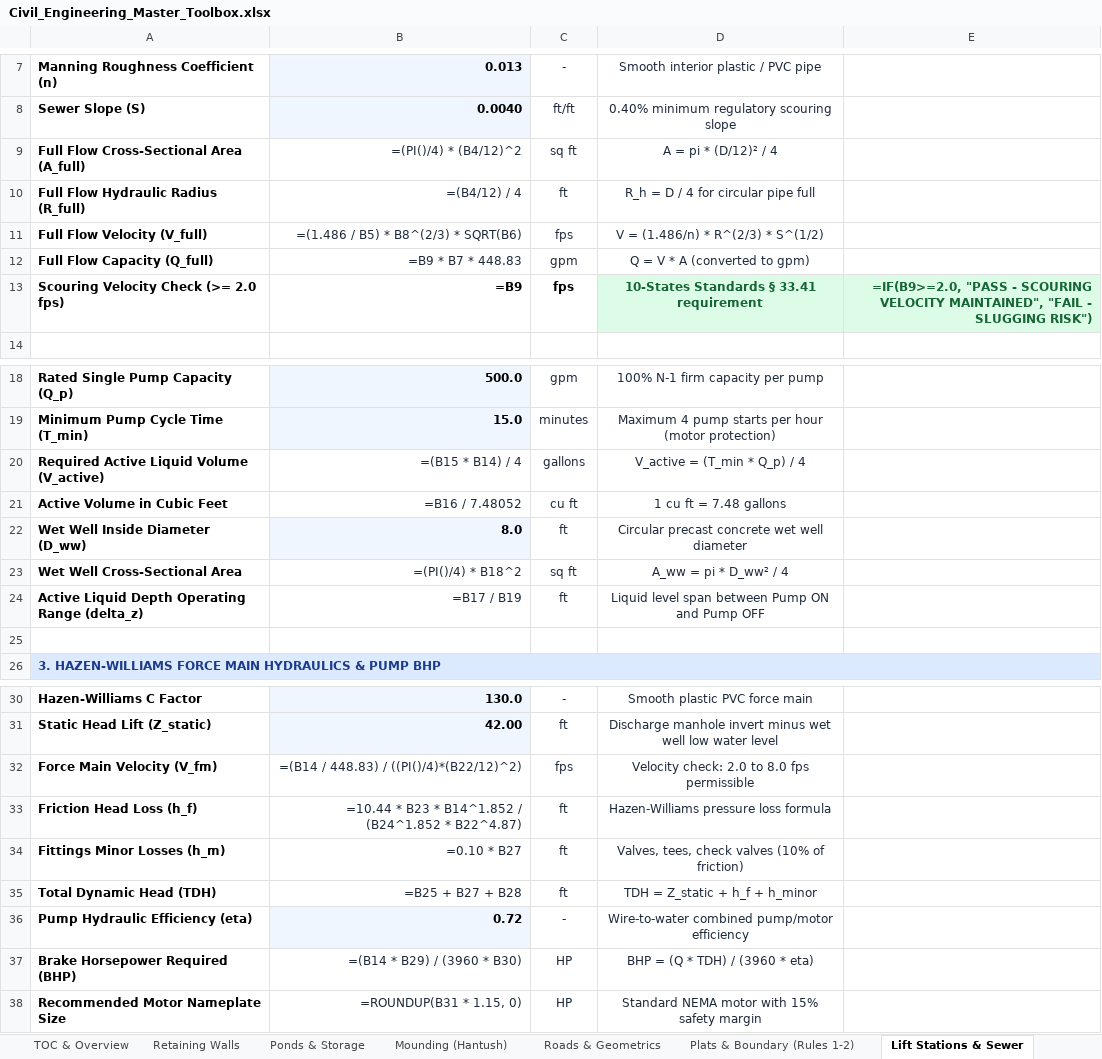
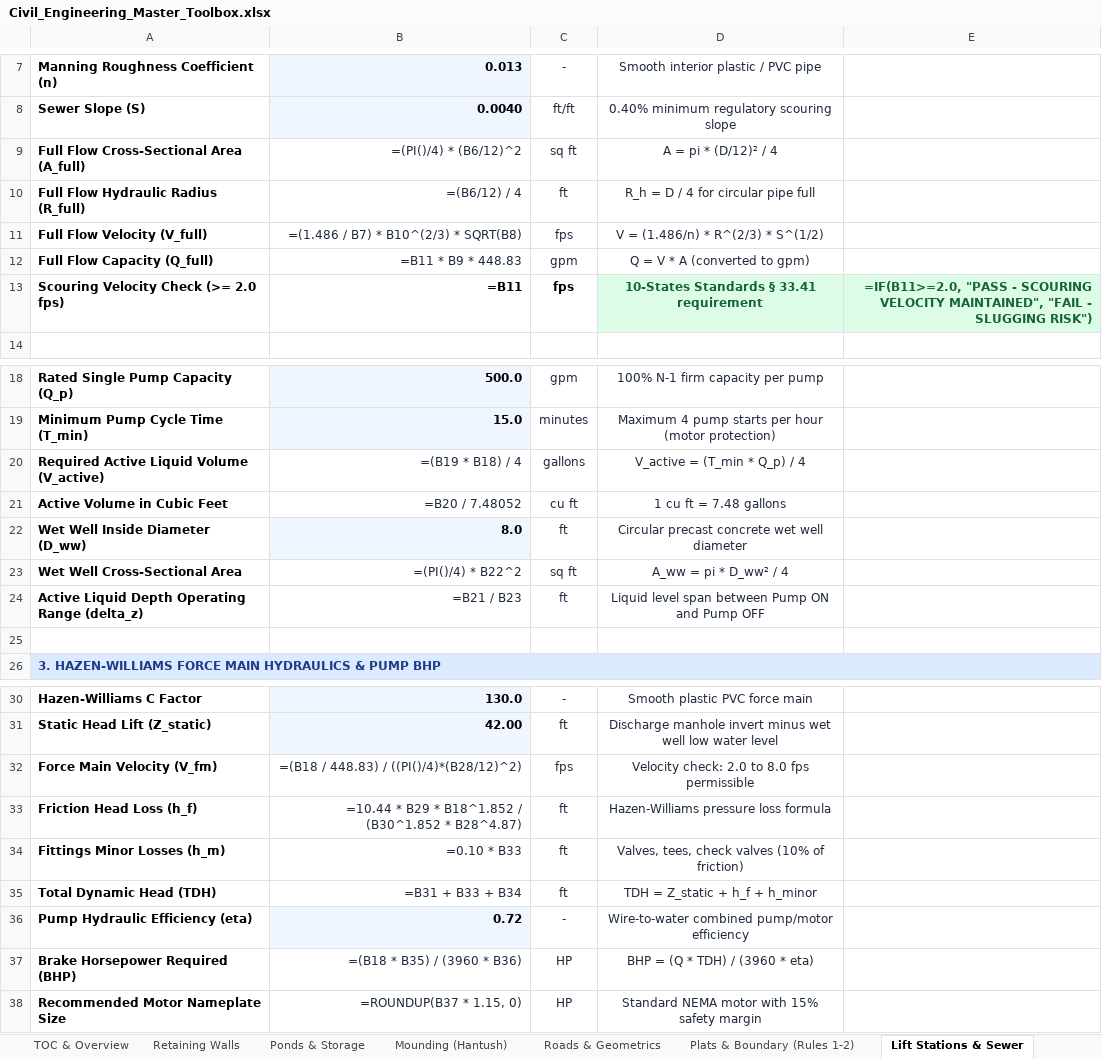
Before and after one commit to band72/PE-Exam-Problems, an Excel workbook: public/Civil_Engineering_Master_Toolbox.xlsx, sheet Lift Stations & Sewer, drawn as a sheet; only a part is shown, gaps mark what is left out; values as stored, in another font and other column widths than the file's, no borders; formulas without a stored value are shown as written; the diff names each change by its address in the sheet, - before the commit and + after, or states it on an @@ line.

```diff
--- a/public/Civil_Engineering_Master_Toolbox.xlsx (sheet Lift Stations & Sewer)
+++ b/public/Civil_Engineering_Master_Toolbox.xlsx (sheet Lift Stations & Sewer)
-B9: =(PI()/4) * (B4/12)^2
+B9: =(PI()/4) * (B6/12)^2
-B10: =(B4/12) / 4
+B10: =(B6/12) / 4
-B11: =(1.486 / B5) * B8^(2/3) * SQRT(B6)
+B11: =(1.486 / B7) * B10^(2/3) * SQRT(B8)
-B12: =B9 * B7 * 448.83
+B12: =B11 * B9 * 448.83
-B13: =B9
+B13: =B11
-E13: =IF(B9>=2.0, "PASS -…
+E13: =IF(B11>=2.0, "PASS -…
-B20: =(B15 * B14) / 4
+B20: =(B19 * B18) / 4
-B21: =B16 / 7.48052
+B21: =B20 / 7.48052
-B23: =(PI()/4) * B18^2
+B23: =(PI()/4) * B22^2
-B24: =B17 / B19
+B24: =B21 / B23
-B32: =(B14 / 448.83) / ((PI()/4)*(B22/12)^2)
+B32: =(B18 / 448.83) / ((PI()/4)*(B28/12)^2)
-B33: =10.44 * B23 * B14^1.852 / (B24^1.852 * B22^4.87)
+B33: =10.44 * B29 * B18^1.852 / (B30^1.852 * B28^4.87)
-B34: =0.10 * B27
+B34: =0.10 * B33
-B35: =B25 + B27 + B28
+B35: =B31 + B33 + B34
-B37: =(B14 * B29) / (3960 * B30)
+B37: =(B18 * B35) / (3960 * B36)
-B38: =ROUNDUP(B31 * 1.15, 0)
+B38: =ROUNDUP(B37 * 1.15, 0)
```
Also changed, not shown: sheet Ponds & Storage, sheet Retaining Walls, sheet Roads & Geometrics, sheet Piles & Foundations, sheet Mounding (Hantush), sheet Plats & Boundary (Rules 1-2), 4 more sheets, other sheet tabs, 6 other files.
